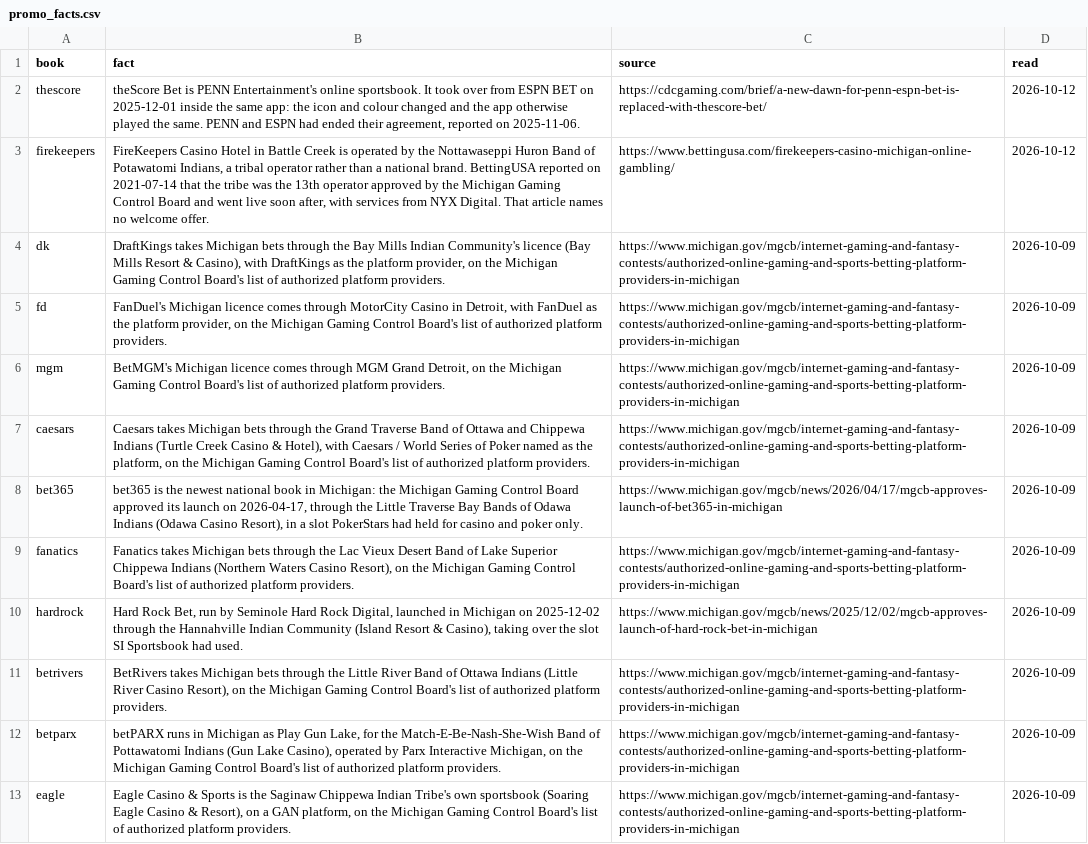
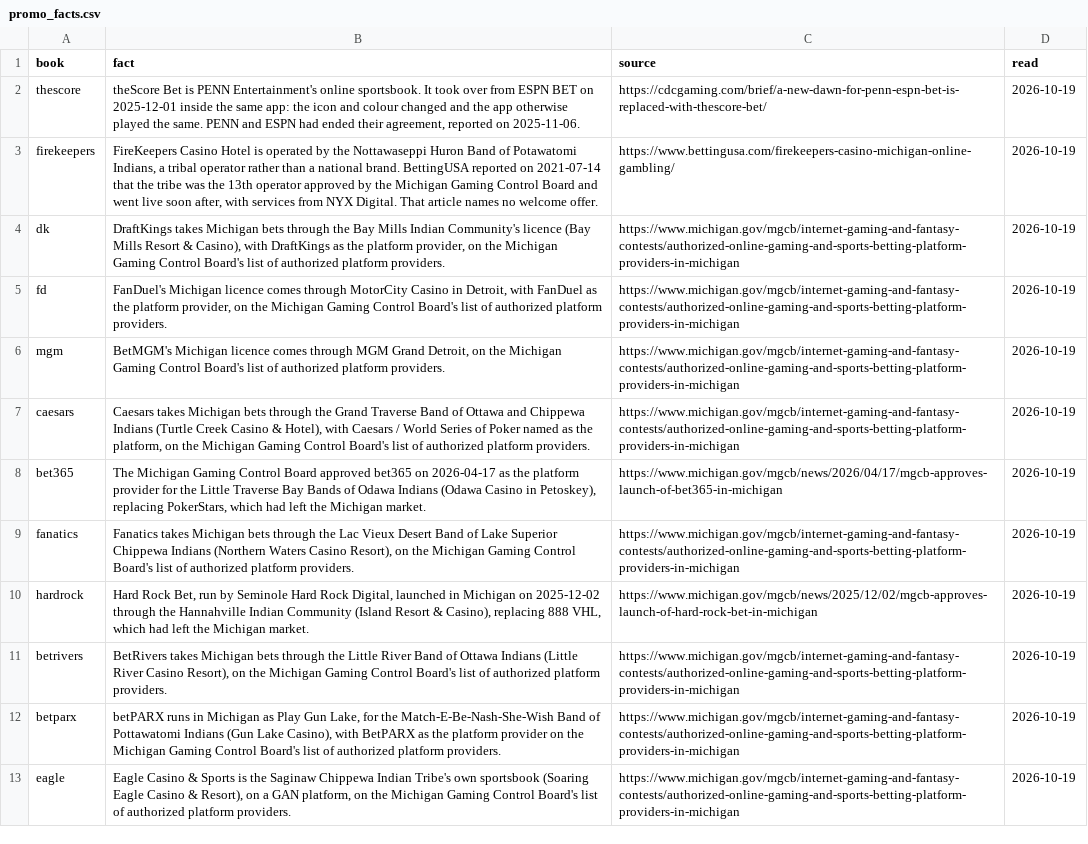
Before and after one commit to mattkerr09/bookbreaker-site, a CSV file: _data/promo_facts.csv, drawn as a sheet; the diff names each change by its address in the sheet, - before the commit and + after, or states it on an @@ line.

```diff
--- a/_data/promo_facts.csv
+++ b/_data/promo_facts.csv
-D2:D3 (read): 2026-10-12
+D2:D3 (read): 2026-10-19
-B3 (fact): …Casino Hotel in Battle Creek is operated…
+B3 (fact): …Casino Hotel is operated…
-D4:D13 (read): 2026-10-09
+D4:D13 (read): 2026-10-19
-B8 (fact): bet365 is the newest national book in Michigan: the Michigan Gaming Control Board approved its launch on 2026-04-17, through the Little Traverse Bay Bands of Odawa Indians (Odawa Casino Resort), in a slot PokerStars had held for casino and poker only.
+B8 (fact): The Michigan Gaming Control Board approved bet365 on 2026-04-17 as the platform provider for the Little Traverse Bay Bands of Odawa Indians (Odawa Casino in Petoskey), replacing PokerStars, which had left the Michigan market.
-B10 (fact): …& Casino), taking over the slot SI Sportsbook had used.
+B10 (fact): …& Casino), replacing 888 VHL, which had left the Michigan market.
-B12 (fact): …Lake Casino), operated by Parx Interactive Michigan, on the…
+B12 (fact): …Lake Casino), with BetPARX as the platform provider on the…
```
Also changed, not shown: _data/jurisdictions.csv, 23 other files.
